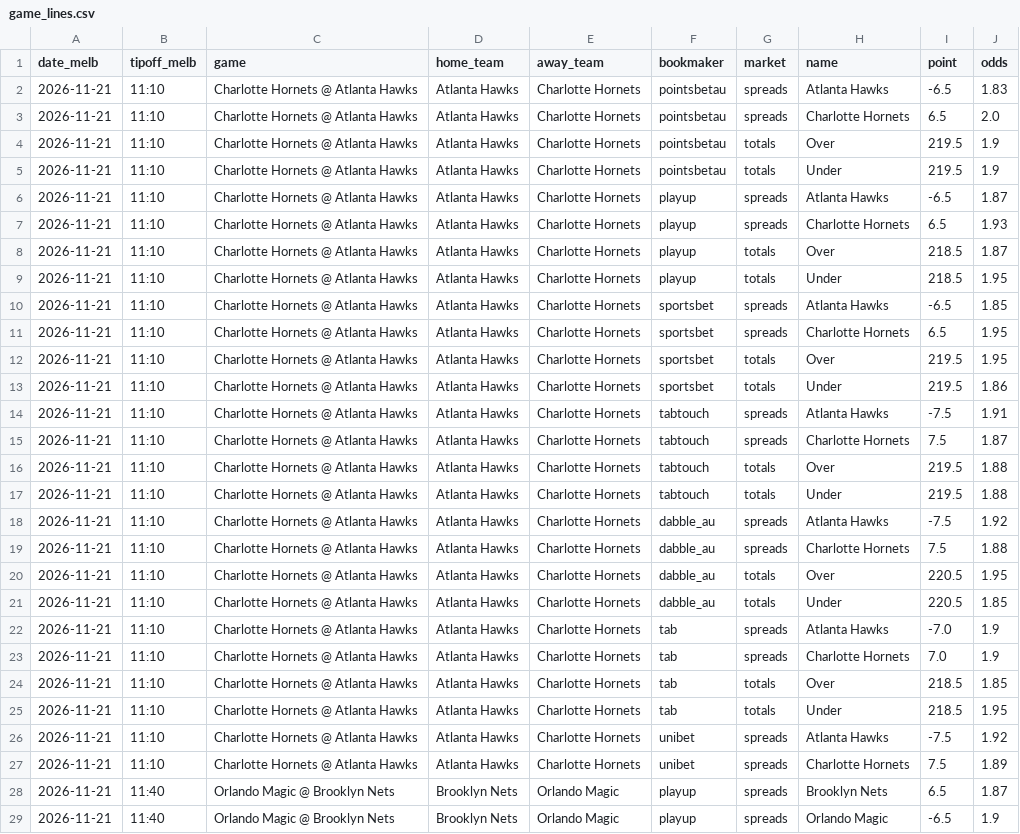
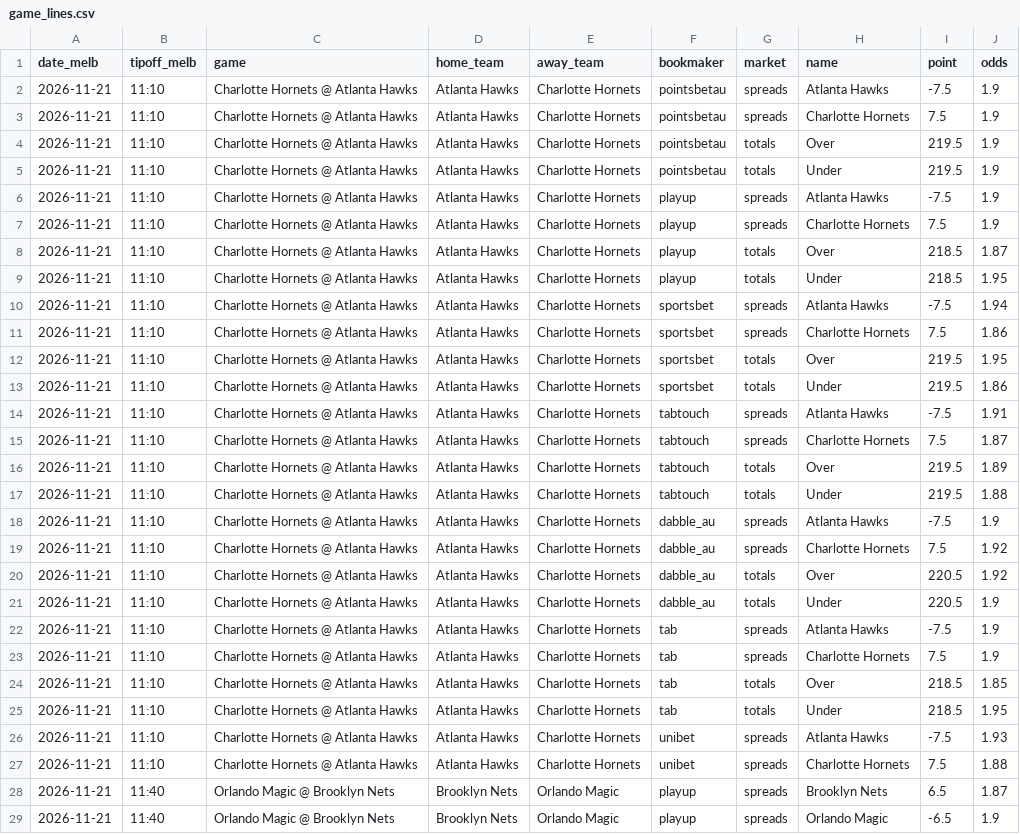
Before and after one commit to darcyedmiston/nba-odds, a CSV file: odds/game_lines.csv, drawn as a sheet; only a part is shown; the diff covers the shown part only.

```diff
--- a/odds/game_lines.csv
+++ b/odds/game_lines.csv
@@ -1,12 +1,12 @@
 date_melb,tipoff_melb,game,home_team,away_team,bookmaker,market,name,point,odds
-2026-11-21,11:10,Charlotte Hornets @ Atlanta Hawks,Atlanta Hawks,Charlotte Hornets,pointsbetau,spreads,Atlanta Hawks,-6.5,1.83
-2026-11-21,11:10,Charlotte Hornets @ Atlanta Hawks,Atlanta Hawks,Charlotte Hornets,pointsbetau,spreads,Charlotte Hornets,6.5,2.0
+2026-11-21,11:10,Charlotte Hornets @ Atlanta Hawks,Atlanta Hawks,Charlotte Hornets,pointsbetau,spreads,Atlanta Hawks,-7.5,1.9
+2026-11-21,11:10,Charlotte Hornets @ Atlanta Hawks,Atlanta Hawks,Charlotte Hornets,pointsbetau,spreads,Charlotte Hornets,7.5,1.9
 2026-11-21,11:10,Charlotte Hornets @ Atlanta Hawks,Atlanta Hawks,Charlotte Hornets,pointsbetau,totals,Over,219.5,1.9
 2026-11-21,11:10,Charlotte Hornets @ Atlanta Hawks,Atlanta Hawks,Charlotte Hornets,pointsbetau,totals,Under,219.5,1.9
-2026-11-21,11:10,Charlotte Hornets @ Atlanta Hawks,Atlanta Hawks,Charlotte Hornets,playup,spreads,Atlanta Hawks,-6.5,1.87
-2026-11-21,11:10,Charlotte Hornets @ Atlanta Hawks,Atlanta Hawks,Charlotte Hornets,playup,spreads,Charlotte Hornets,6.5,1.93
+2026-11-21,11:10,Charlotte Hornets @ Atlanta Hawks,Atlanta Hawks,Charlotte Hornets,playup,spreads,Atlanta Hawks,-7.5,1.9
+2026-11-21,11:10,Charlotte Hornets @ Atlanta Hawks,Atlanta Hawks,Charlotte Hornets,playup,spreads,Charlotte Hornets,7.5,1.9
 2026-11-21,11:10,Charlotte Hornets @ Atlanta Hawks,Atlanta Hawks,Charlotte Hornets,playup,totals,Over,218.5,1.87
 2026-11-21,11:10,Charlotte Hornets @ Atlanta Hawks,Atlanta Hawks,Charlotte Hornets,playup,totals,Under,218.5,1.95
-2026-11-21,11:10,Charlotte Hornets @ Atlanta Hawks,Atlanta Hawks,Charlotte Hornets,sportsbet,spreads,Atlanta Hawks,-6.5,1.85
-2026-11-21,11:10,Charlotte Hornets @ Atlanta Hawks,Atlanta Hawks,Charlotte Hornets,sportsbet,spreads,Charlotte Hornets,6.5,1.95
+2026-11-21,11:10,Charlotte Hornets @ Atlanta Hawks,Atlanta Hawks,Charlotte Hornets,sportsbet,spreads,Atlanta Hawks,-7.5,1.94
+2026-11-21,11:10,Charlotte Hornets @ Atlanta Hawks,Atlanta Hawks,Charlotte Hornets,sportsbet,spreads,Charlotte Hornets,7.5,1.86
 2026-11-21,11:10,Charlotte Hornets @ Atlanta Hawks,Atlanta Hawks,Charlotte Hornets,sportsbet,totals,Over,219.5,1.95
@@ -15,14 +15,14 @@ date_melb,tipoff_melb,game,home_team,away_team,bookmaker,market,name,point,odds
 2026-11-21,11:10,Charlotte Hornets @ Atlanta Hawks,Atlanta Hawks,Charlotte Hornets,tabtouch,spreads,Charlotte Hornets,7.5,1.87
-2026-11-21,11:10,Charlotte Hornets @ Atlanta Hawks,Atlanta Hawks,Charlotte Hornets,tabtouch,totals,Over,219.5,1.88
+2026-11-21,11:10,Charlotte Hornets @ Atlanta Hawks,Atlanta Hawks,Charlotte Hornets,tabtouch,totals,Over,219.5,1.89
 2026-11-21,11:10,Charlotte Hornets @ Atlanta Hawks,Atlanta Hawks,Charlotte Hornets,tabtouch,totals,Under,219.5,1.88
-2026-11-21,11:10,Charlotte Hornets @ Atlanta Hawks,Atlanta Hawks,Charlotte Hornets,dabble_au,spreads,Atlanta Hawks,-7.5,1.92
-2026-11-21,11:10,Charlotte Hornets @ Atlanta Hawks,Atlanta Hawks,Charlotte Hornets,dabble_au,spreads,Charlotte Hornets,7.5,1.88
-2026-11-21,11:10,Charlotte Hornets @ Atlanta Hawks,Atlanta Hawks,Charlotte Hornets,dabble_au,totals,Over,220.5,1.95
-2026-11-21,11:10,Charlotte Hornets @ Atlanta Hawks,Atlanta Hawks,Charlotte Hornets,dabble_au,totals,Under,220.5,1.85
-2026-11-21,11:10,Charlotte Hornets @ Atlanta Hawks,Atlanta Hawks,Charlotte Hornets,tab,spreads,Atlanta Hawks,-7.0,1.9
-2026-11-21,11:10,Charlotte Hornets @ Atlanta Hawks,Atlanta Hawks,Charlotte Hornets,tab,spreads,Charlotte Hornets,7.0,1.9
+2026-11-21,11:10,Charlotte Hornets @ Atlanta Hawks,Atlanta Hawks,Charlotte Hornets,dabble_au,spreads,Atlanta Hawks,-7.5,1.9
+2026-11-21,11:10,Charlotte Hornets @ Atlanta Hawks,Atlanta Hawks,Charlotte Hornets,dabble_au,spreads,Charlotte Hornets,7.5,1.92
+2026-11-21,11:10,Charlotte Hornets @ Atlanta Hawks,Atlanta Hawks,Charlotte Hornets,dabble_au,totals,Over,220.5,1.92
+2026-11-21,11:10,Charlotte Hornets @ Atlanta Hawks,Atlanta Hawks,Charlotte Hornets,dabble_au,totals,Under,220.5,1.9
+2026-11-21,11:10,Charlotte Hornets @ Atlanta Hawks,Atlanta Hawks,Charlotte Hornets,tab,spreads,Atlanta Hawks,-7.5,1.9
+2026-11-21,11:10,Charlotte Hornets @ Atlanta Hawks,Atlanta Hawks,Charlotte Hornets,tab,spreads,Charlotte Hornets,7.5,1.9
 2026-11-21,11:10,Charlotte Hornets @ Atlanta Hawks,Atlanta Hawks,Charlotte Hornets,tab,totals,Over,218.5,1.85
 2026-11-21,11:10,Charlotte Hornets @ Atlanta Hawks,Atlanta Hawks,Charlotte Hornets,tab,totals,Under,218.5,1.95
-2026-11-21,11:10,Charlotte Hornets @ Atlanta Hawks,Atlanta Hawks,Charlotte Hornets,unibet,spreads,Atlanta Hawks,-7.5,1.92
-2026-11-21,11:10,Charlotte Hornets @ Atlanta Hawks,Atlanta Hawks,Charlotte Hornets,unibet,spreads,Charlotte Hornets,7.5,1.89
+2026-11-21,11:10,Charlotte Hornets @ Atlanta Hawks,Atlanta Hawks,Charlotte Hornets,unibet,spreads,Atlanta Hawks,-7.5,1.93
+2026-11-21,11:10,Charlotte Hornets @ Atlanta Hawks,Atlanta Hawks,Charlotte Hornets,unibet,spreads,Charlotte Hornets,7.5,1.88
 2026-11-21,11:40,Orlando Magic @ Brooklyn Nets,Brooklyn Nets,Orlando Magic,playup,spreads,Brooklyn Nets,6.5,1.87
```
Also changed, not shown: 150 edited cells elsewhere in this file, data/injuries/latest.csv, model/paper_selections/2026-11-21.csv, 10 other files.
